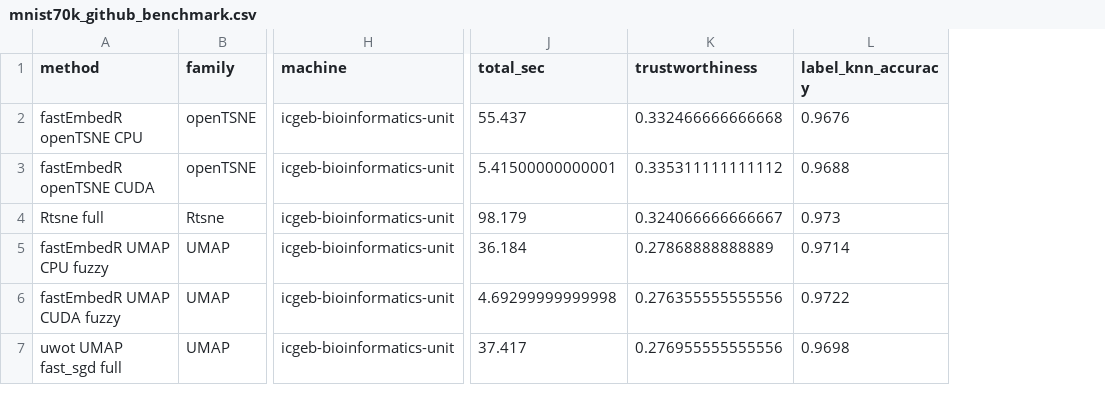
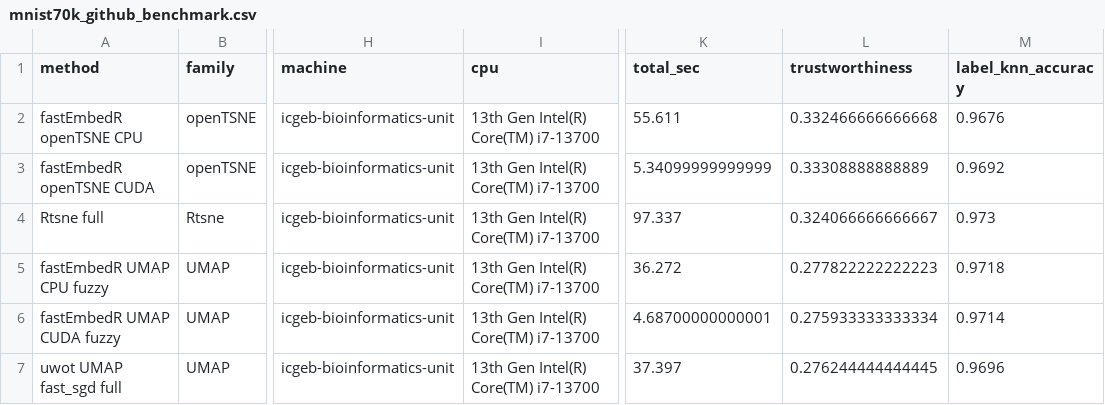
Before and after one commit to tkcaccia/fastEmbedR, a CSV file: docs/assets/mnist70k_cuda_codex_20260621_4threads/mnist70k_github_benchmark.csv, drawn as a sheet; only a part is shown, gaps mark what is left out; addresses are those after the commit; the diff names each change by its address in the sheet, - before the commit and + after, or states it on an @@ line.

Commit message:
Align CPU UMAP fuzzy with CUDA schedule

```diff
--- a/docs/assets/mnist70k_cuda_codex_20260621_4threads/mnist70k_github_benchmark.csv
+++ b/docs/assets/mnist70k_cuda_codex_20260621_4threads/mnist70k_github_benchmark.csv
+column I (cpu), rows 2-7: all 13th Gen Intel(R) Core(TM) i7-13700
-K2 (total_sec): 55.437
+K2 (total_sec): 55.611
-K3 (total_sec): 5.41500000000001
+K3 (total_sec): 5.34099999999999
-L3 (trustworthiness): 0.335311111111112
+L3 (trustworthiness): 0.33308888888889
-M3 (label_knn_accuracy): 0.9688
+M3 (label_knn_accuracy): 0.9692
-K4 (total_sec): 98.179
+K4 (total_sec): 97.337
-K5 (total_sec): 36.184
+K5 (total_sec): 36.272
-L5 (trustworthiness): 0.27868888888889
+L5 (trustworthiness): 0.277822222222223
-M5 (label_knn_accuracy): 0.9714
+M5 (label_knn_accuracy): 0.9718
-K6 (total_sec): 4.69299999999998
+K6 (total_sec): 4.68700000000001
-L6 (trustworthiness): 0.276355555555556
+L6 (trustworthiness): 0.275933333333334
-M6 (label_knn_accuracy): 0.9722
+M6 (label_knn_accuracy): 0.9714
-K7 (total_sec): 37.417
+K7 (total_sec): 37.397
-L7 (trustworthiness): 0.276955555555556
+L7 (trustworthiness): 0.276244444444445
-M7 (label_knn_accuracy): 0.9698
+M7 (label_knn_accuracy): 0.9696
```
Also changed, not shown: docs/assets/mnist70k_cuda_codex_20260621_4threads/machine-specs.csv, 5 other files.
